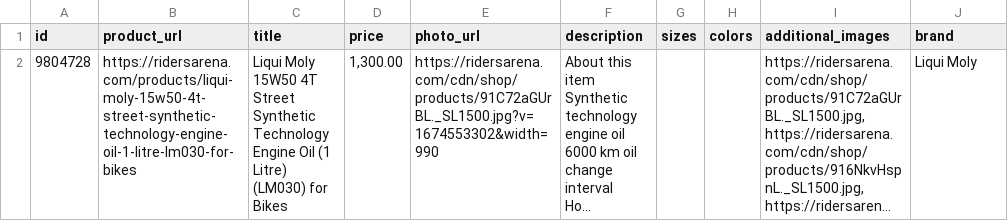
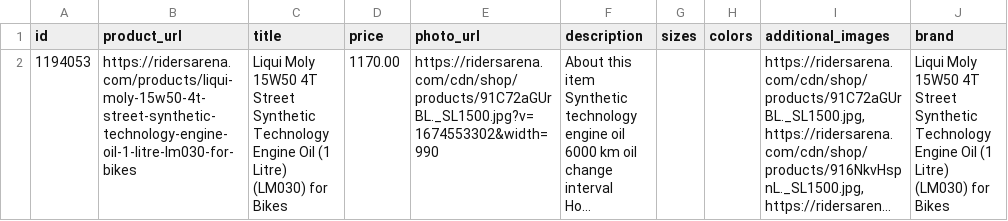
Before and after one commit to TumashenkaAliaksandr/mother_pars, a CSV file: templates/Riders_Arena/one_product_motoarena.csv, drawn as a sheet; long unchanged cells end in …; the diff names each change by its address in the sheet, - before the commit and + after, or states it on an @@ line.

Commit message:
added new testing script for moto arena

```diff
--- a/templates/Riders_Arena/one_product_motoarena.csv
+++ b/templates/Riders_Arena/one_product_motoarena.csv
-A2 (id): 9804728
+A2 (id): 1194053
-D2 (price): 1,300.00
+D2 (price): 1170.00
-J2 (brand): Liqui Moly
+J2 (brand): Liqui Moly 15W50 4T Street Synthetic Technology Engine Oil (1 Litre) (LM030) for Bikes
```
Also changed, not shown: 1 other file.
